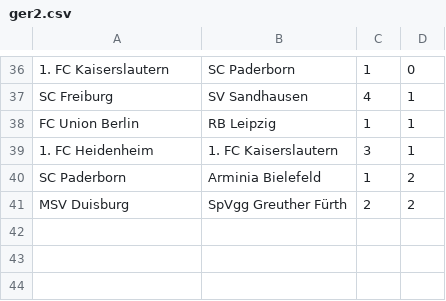
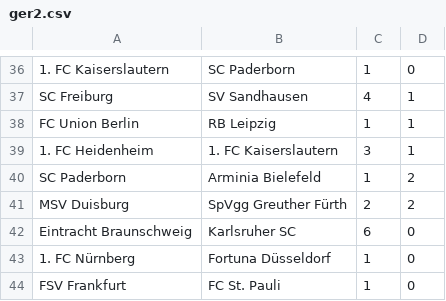
Before and after one commit to ronfe/footshow, a CSV file: 1516results/ger2.csv, drawn as a sheet; only a part is shown, gaps mark what is left out.

```diff
--- a/1516results/ger2.csv
+++ b/1516results/ger2.csv
@@ -41 +41,4 @@ SC Paderborn,Arminia Bielefeld,1,2
 MSV Duisburg,SpVgg Greuther Fürth,2,2
+Eintracht Braunschweig,Karlsruher SC,6,0
+1. FC Nürnberg,Fortuna Düsseldorf,1,0
+FSV Frankfurt,FC St. Pauli,1,0
```
Also changed, not shown: 1516results/esp1.csv, 1516results/esp2.csv, 17 other files.
